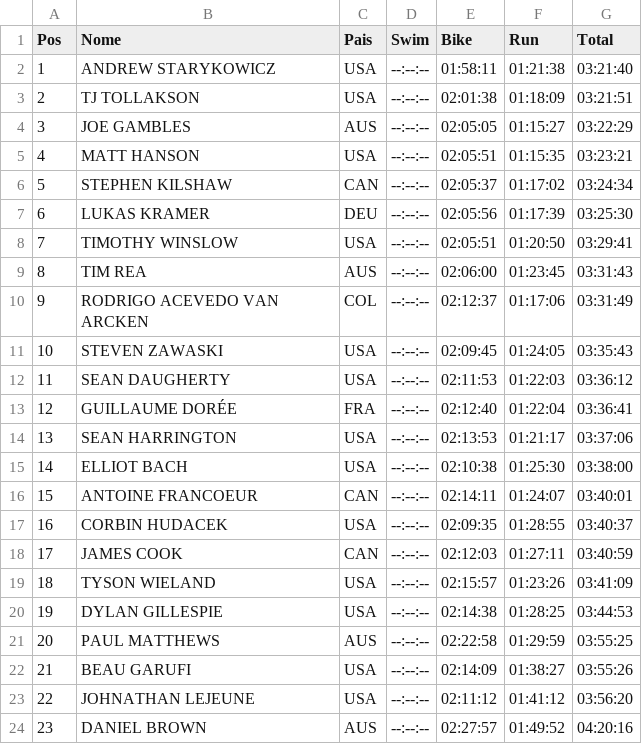
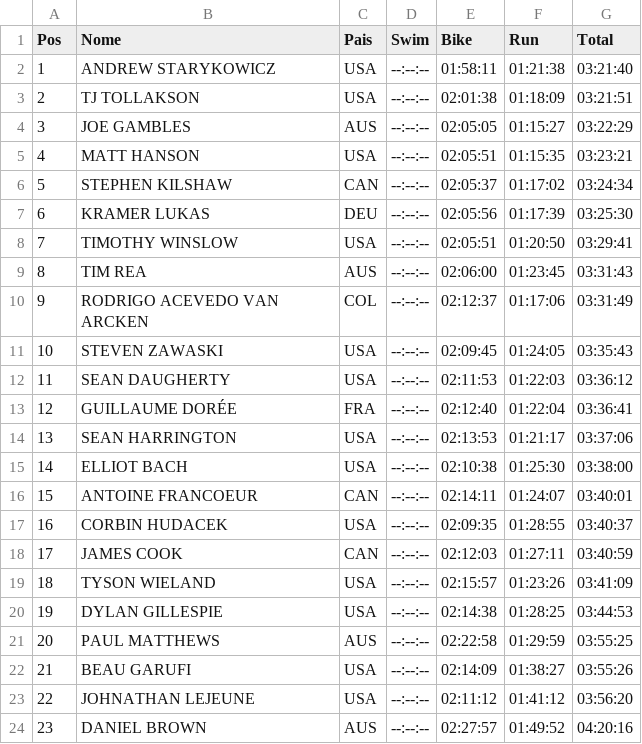
Before and after one commit to doricardo-zz/scrapy-ironmantri, a CSV file: files/bkp/20181028-waco70.3-pro-masculino.csv, drawn as a sheet.

```diff
--- a/files/bkp/20181028-waco70.3-pro-masculino.csv
+++ b/files/bkp/20181028-waco70.3-pro-masculino.csv
@@ -6,3 +6,3 @@ Pos,Nome,Pais,Swim,Bike,Run,Total
 5,STEPHEN KILSHAW,CAN,--:--:--,02:05:37,01:17:02,03:24:34
-6,LUKAS KRAMER,DEU,--:--:--,02:05:56,01:17:39,03:25:30
+6,KRAMER LUKAS,DEU,--:--:--,02:05:56,01:17:39,03:25:30
 7,TIMOTHY WINSLOW,USA,--:--:--,02:05:51,01:20:50,03:29:41
```
Also changed, not shown: files/bkp/20181104-buenosaires70.3-brasileiros-todos.csv, 3 other files.
